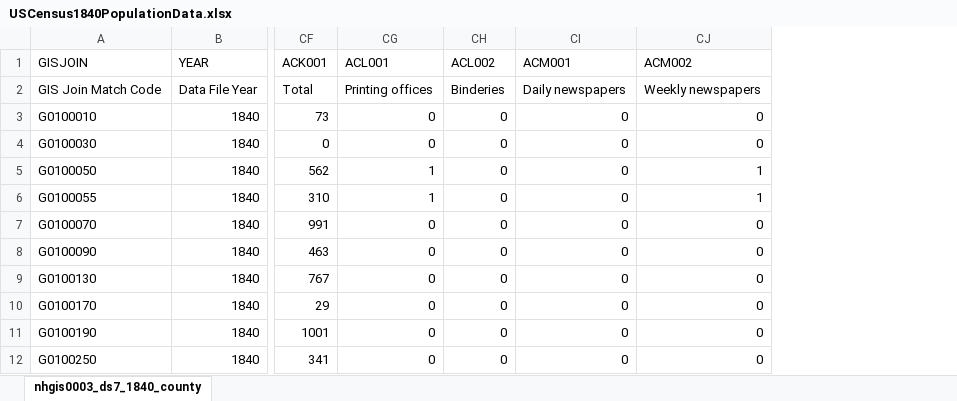
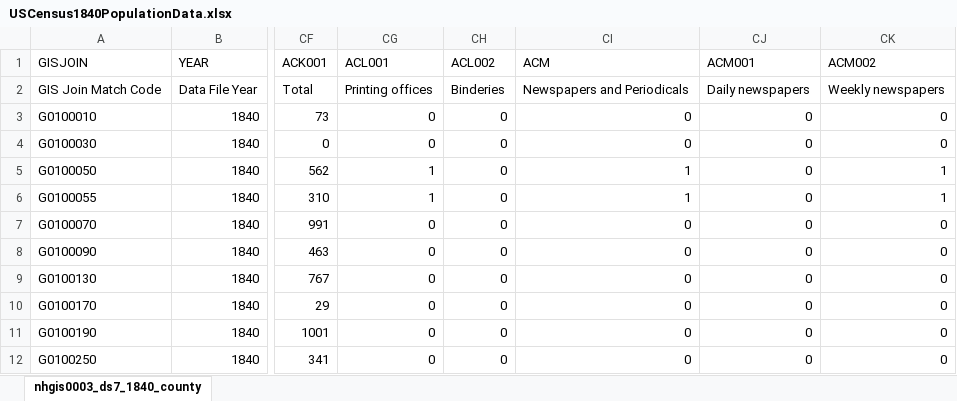
Before and after one commit to Rudi-Herrig/regression-course-project, an Excel workbook: USCensus1840PopulationData.xlsx, sheet nhgis0003_ds7_1840_county, drawn as a sheet; only a part is shown, gaps mark what is left out; values as stored, in another font and other column widths than the file's, no borders; the diff names each change by its address in the sheet, - before the commit and + after, or states it on an @@ line.

Commit message:
Completely Revamped Project
Response: White Illiteracy Rate
Predictors: not good, Total Number of White Illiterate Persons is directly related to the White Illiteracy Rate.
The only predictor that might be worthwhile was a binary predictor I created `Confederate` which is 1 if the county fought against the United States (The Union) as part of the Confederacy.
Bunch of potential predictors were weakly correlated, positively or negatively.

```diff
--- a/USCensus1840PopulationData.xlsx (sheet nhgis0003_ds7_1840_county)
+++ b/USCensus1840PopulationData.xlsx (sheet nhgis0003_ds7_1840_county)
+column CI (ACM), rows 2-12: Newspapers and Periodicals | 0 | 0 | 1 | 1 | 0 | 0 | 0 | 0 | 0 | 0
```
Also changed, not shown: 34 other files.
